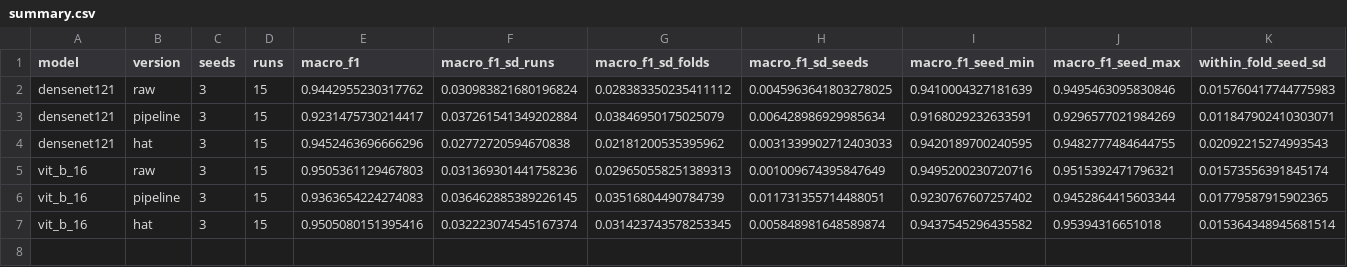
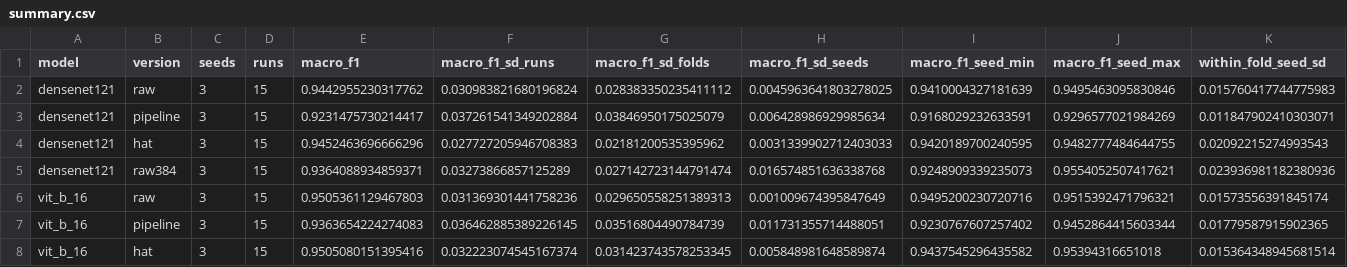
Before and after one commit to Emsh1379/dental-implant-brand-classification, a CSV file: backup/report_seeds/summary.csv, drawn as a sheet; only a part is shown; rows hold the shown columns only; the diff names each change by its address in the sheet, - before the commit and + after, or states it on an @@ line.

```diff
--- a/backup/report_seeds/summary.csv
+++ b/backup/report_seeds/summary.csv
-F4 (macro_f1_sd_runs): 0.02772720594670838
+F4 (macro_f1_sd_runs): 0.027727205946708383
+row 5: densenet121 | raw384 | 3 | 15 | 0.9364088934859371 | 0.03273866857125289 | 0.027142723144791474 | 0.016574851636338768 | 0.9248909339235073 | 0.9554052507417621 | 0.023936981182380936
```
Also changed, not shown: backup/report_seeds/comparisons.csv, backup/report_seeds/per_run.csv, 29 other files.
